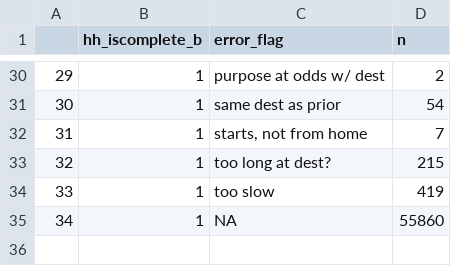
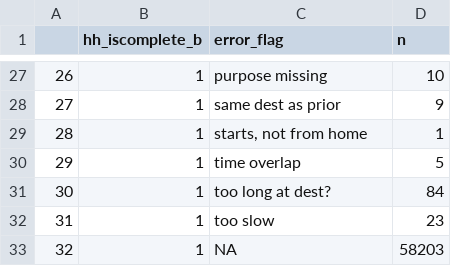
Before and after one commit to psrc/travel-survey-QC-Clean, a CSV file: survey_data_cleaning/errors_edits_hh_is_complete_b.csv, drawn as a sheet; only a part is shown, gaps mark what is left out; addresses are those after the commit; the diff covers the shown part only; the diff names each change by its address in the sheet, - before the commit and + after, or states it on an @@ line.

```diff
--- a/survey_data_cleaning/errors_edits_hh_is_complete_b.csv
+++ b/survey_data_cleaning/errors_edits_hh_is_complete_b.csv
@@ column A renumbered from row 8 down @@
-C27 (error_flag): purpose at odds w/ dest
+C27 (error_flag): purpose missing
-D27 (n): 2
+D27 (n): 10
-D28 (n): 54
+D28 (n): 9
-D29 (n): 7
+D29 (n): 1
+row 30: 29 | 1 | time overlap | 5
-D31 (n): 215
+D31 (n): 84
-D32 (n): 419
+D32 (n): 23
-D33 (n): 55860
+D33 (n): 58203
```
Also changed, not shown: 1 added row, 4 removed rows and 27 edited cells elsewhere in this file, survey_data_cleaning/errors_edits_complete_b_no_user_edits.csv, survey_data_cleaning/errors_edits_no_user_edits.csv, 5 other files.
